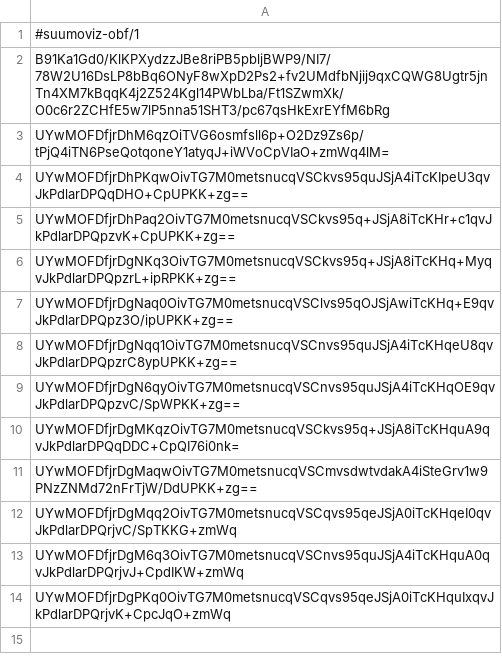
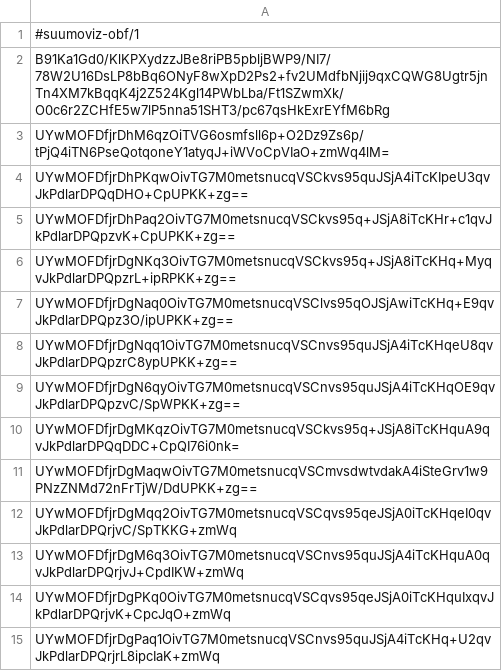
Before and after one commit to Imanity/suumoviz, a CSV file: runs.csv, drawn as a sheet; the diff names each change by its address in the sheet, - before the commit and + after, or states it on an @@ line.

```diff
--- a/runs.csv
+++ b/runs.csv
+row 15: UYwMOFDfjrDgPaq1OivTG7M0metsnucqVSCnvs95quJSjA4iTcKHq+U2qvJkPdlarDPQrjrL8ipcIaK+zmWq
```
Also changed, not shown: 8 other files.
